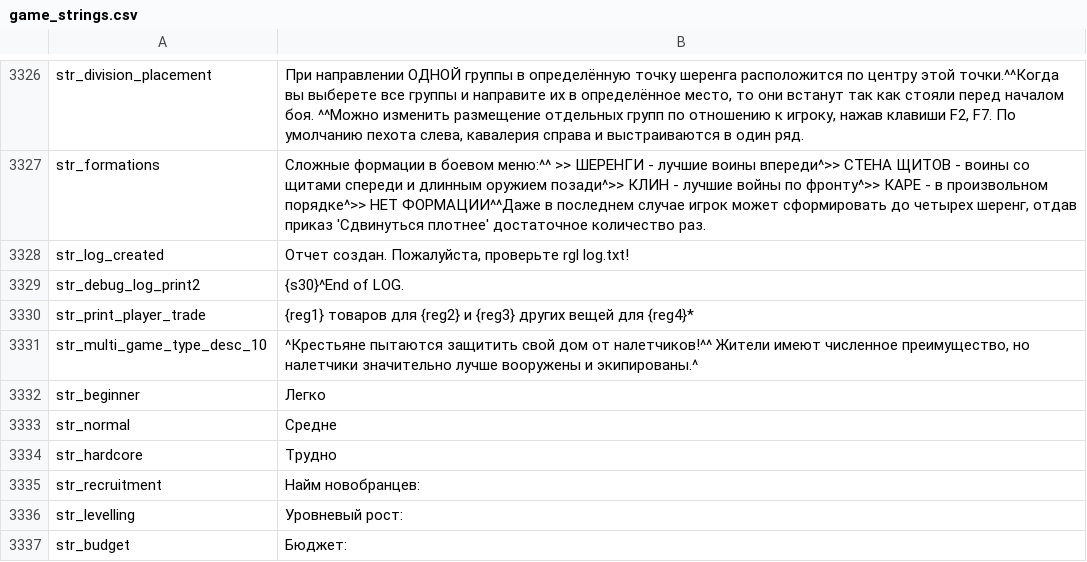
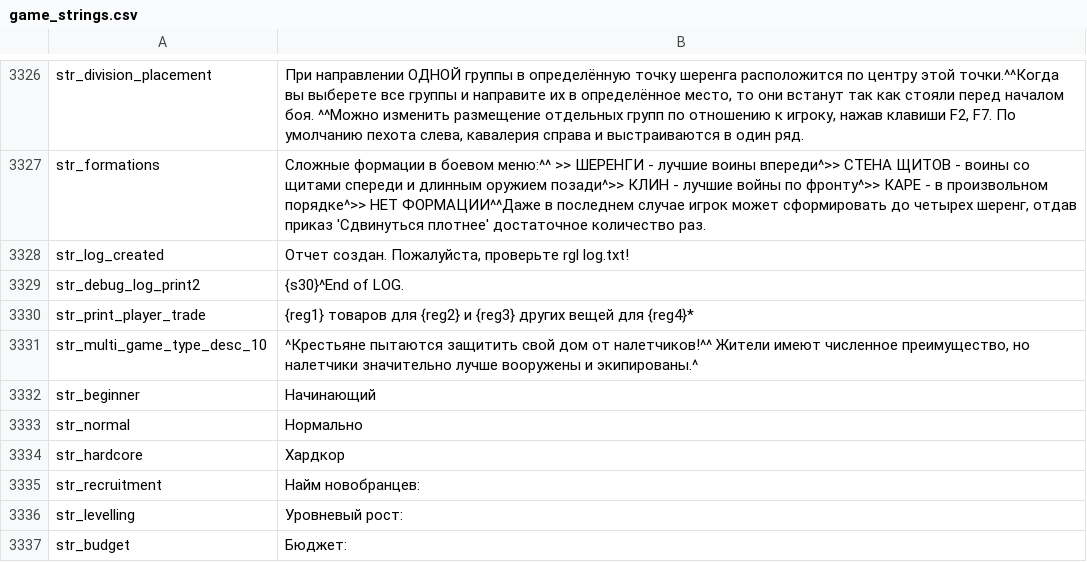
Before and after one commit to 777yur0k/ruMount-Blade-Viking-Conquest, a CSV file: Modules/Viking Conquest/languages/ru/game_strings.csv, drawn as a sheet; only a part is shown, gaps mark what is left out.

Commit message:
Start game option fix

```diff
--- a/Modules/Viking Conquest/languages/ru/game_strings.csv
+++ b/Modules/Viking Conquest/languages/ru/game_strings.csv
@@ -3331,5 +3331,5 @@ str_print_player_trade|{reg1} товаров для {reg2} и {reg3} други
 str_multi_game_type_desc_10|^Крестьяне пытаются защитить свой дом от налетчиков!^^ Жители имеют численное преимущество, но налетчики значительно лучше вооружены и экипированы.^
-str_beginner|Легко
-str_normal|Средне
-str_hardcore|Трудно
+str_beginner|Начинающий
+str_normal|Нормально
+str_hardcore|Хардкор
 str_recruitment|Найм новобранцев:
```
